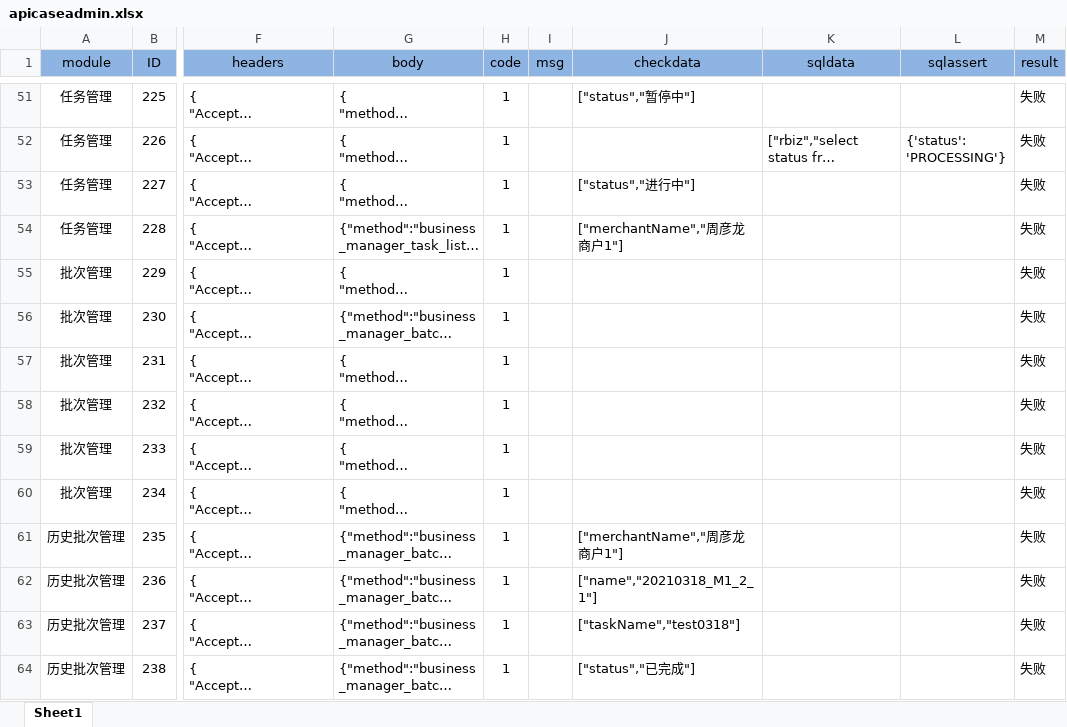
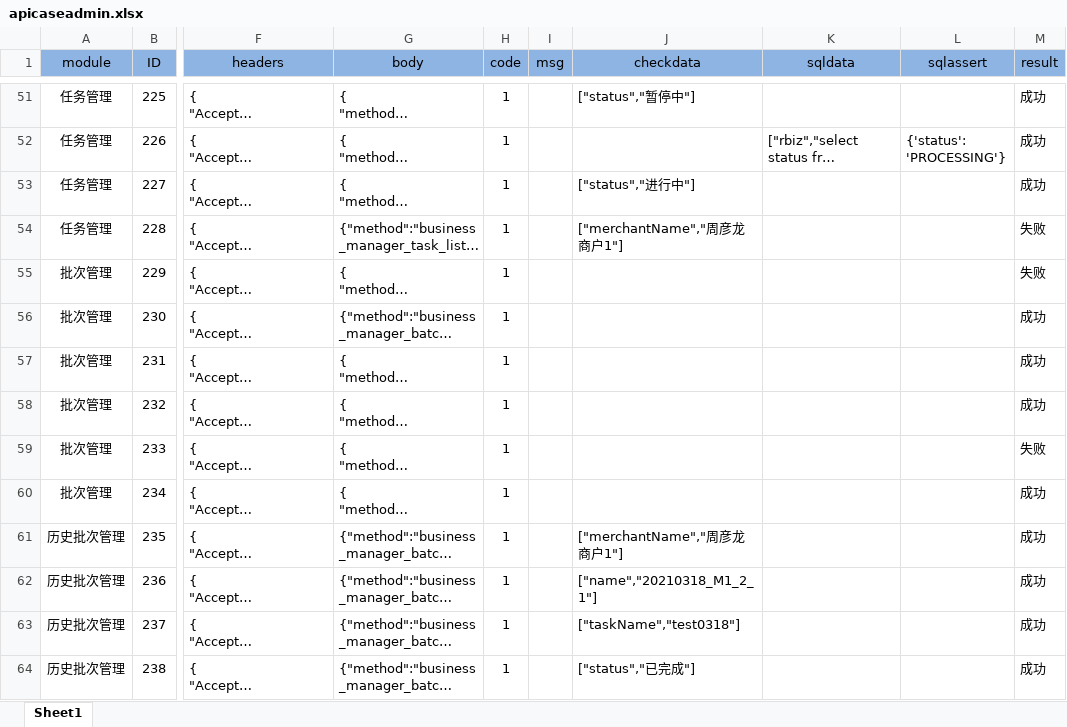
Before and after one commit to zhouyanlong/autotestapi, an Excel workbook: robot/config/apicaseadmin.xlsx, sheet Sheet1, drawn as a sheet; only a part is shown, gaps mark what is left out; long unchanged cells end in …; values as stored, in another font and other column widths than the file's, no borders; the diff covers the shown part only; the diff names each change by its address in the sheet, - before the commit and + after, or states it on an @@ line.

```diff
--- a/robot/config/apicaseadmin.xlsx (sheet Sheet1)
+++ b/robot/config/apicaseadmin.xlsx (sheet Sheet1)
-M51:M53 (result): 失败
+M51:M53 (result): 成功
-M56:M58 (result): 失败
+M56:M58 (result): 成功
-M60:M64 (result): 失败
+M60:M64 (result): 成功
```
Also changed, not shown: 110 edited cells elsewhere in this sheet, robot/config/apicase.xlsx, 3 other files.
